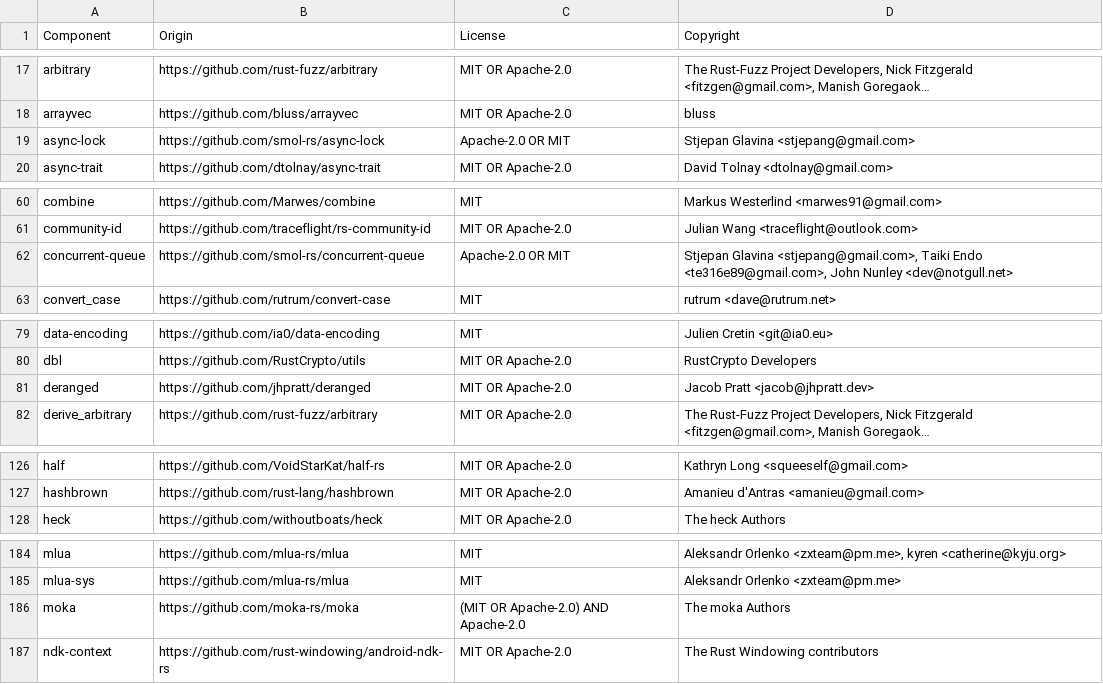
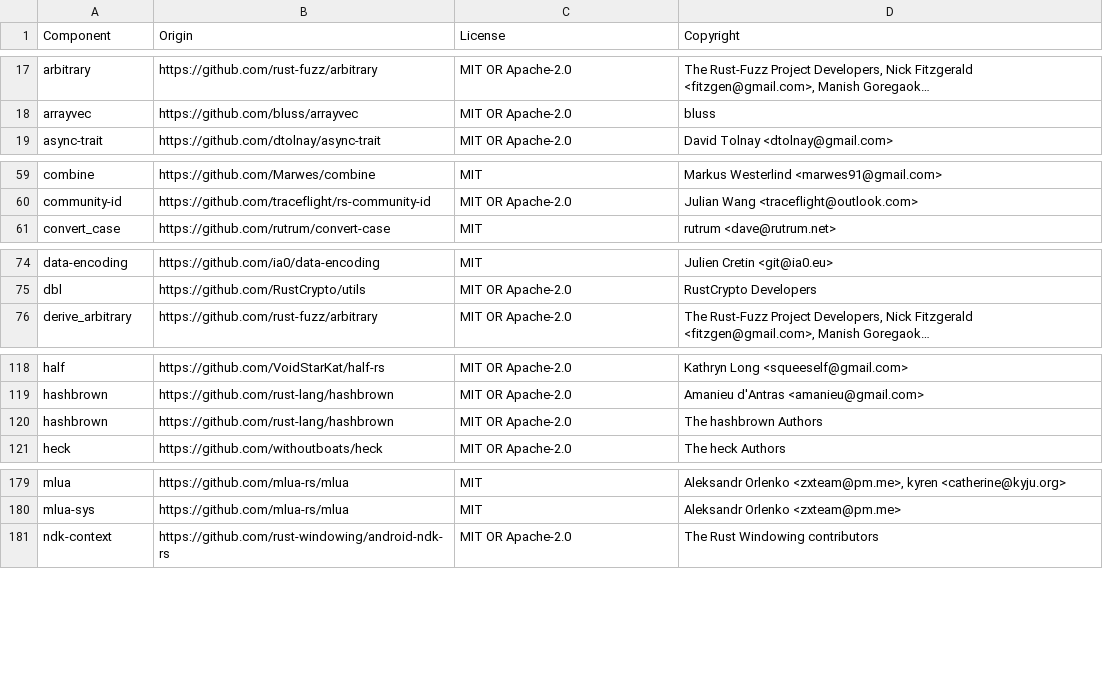
Before and after one commit to vectordotdev/vrl, a CSV file: LICENSE-3rdparty.csv, drawn as a sheet; only a part is shown, gaps mark what is left out; long unchanged cells end in …; removed rows and columns are numbered as before the commit, all else as after; the diff covers the shown part only; the diff names each change by its address in the sheet, - before the commit and + after, or states it on an @@ line.

```diff
--- a/LICENSE-3rdparty.csv
+++ b/LICENSE-3rdparty.csv
-row 19: async-lock | https://github.com/smol-rs/async-lock | Apache-2.0 OR MIT | Stjepan Glavina <stjepang@gmail.com>
-row 62: concurrent-queue | https://github.com/smol-rs/concurrent-queue | Apache-2.0 OR MIT | Stjepan Glavina <stjepang@gmail.com>, Taiki Endo <te316e89@gmail.com>, John Nunley <dev@notgull.net>
-row 81: deranged | https://github.com/jhpratt/deranged | MIT OR Apache-2.0 | Jacob Pratt <jacob@jhpratt.dev>
+row 120: hashbrown | https://github.com/rust-lang/hashbrown | MIT OR Apache-2.0 | The hashbrown Authors
-row 186: moka | https://github.com/moka-rs/moka | (MIT OR Apache-2.0) AND Apache-2.0 | The moka Authors
```
Also changed, not shown: 3 added rows, 12 removed rows and 1 edited cell elsewhere in this file, 3 other files.
